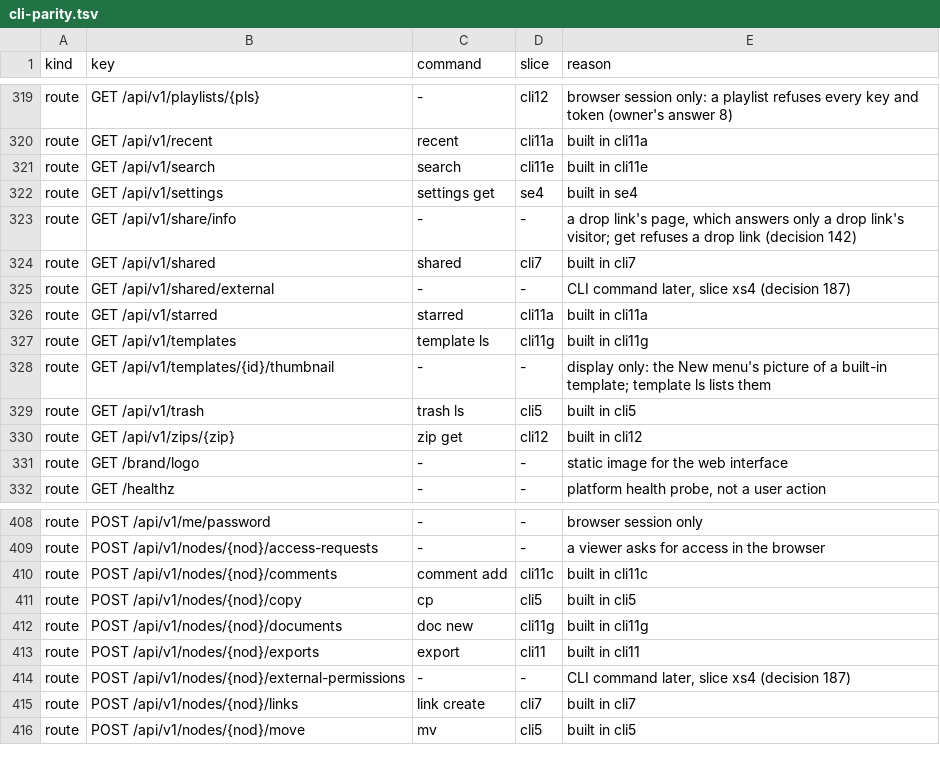
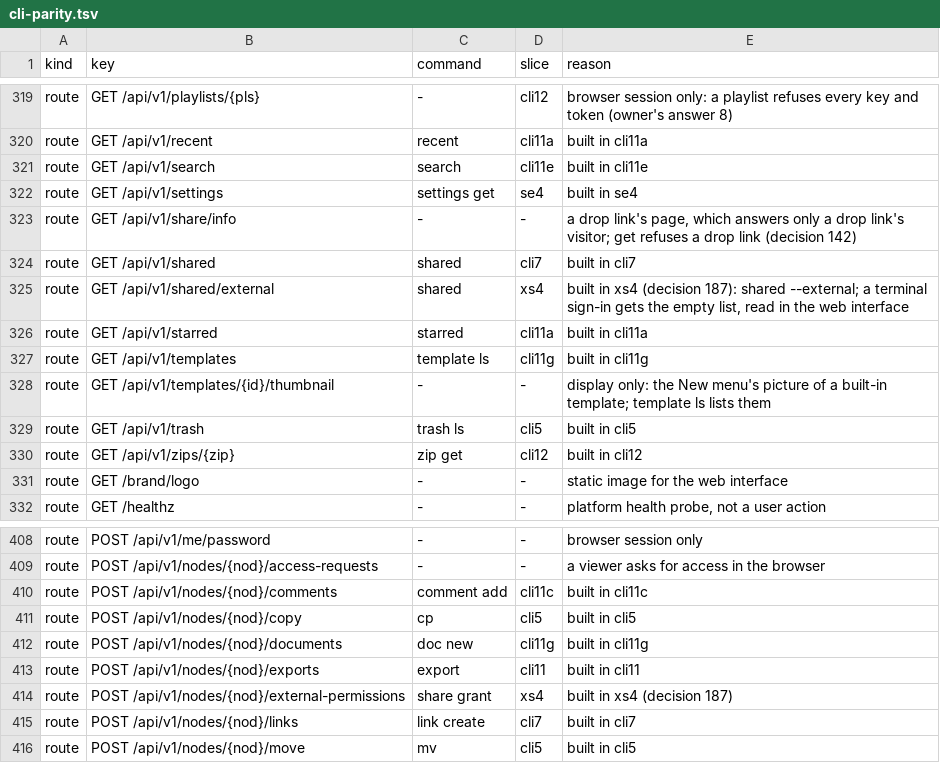
Before and after one commit to shukiv/selfcloud, a TSV file: docs/cli-parity.tsv, drawn as a sheet; only a part is shown, gaps mark what is left out; the diff covers the shown part only.

Commit message:
feat: the command line shares with other accounts' addresses

```diff
--- a/docs/cli-parity.tsv
+++ b/docs/cli-parity.tsv
@@ -324,3 +324,3 @@ route	GET /api/v1/share/info	-	-	a drop link's page, which answers only a drop l
 route	GET /api/v1/shared	shared	cli7	built in cli7
-route	GET /api/v1/shared/external	-	-	CLI command later, slice xs4 (decision 187)
+route	GET /api/v1/shared/external	shared	xs4	built in xs4 (decision 187): shared --external; a terminal sign-in gets the empty list, read in the web interface
 route	GET /api/v1/starred	starred	cli11a	built in cli11a
@@ -413,3 +413,3 @@ route	POST /api/v1/nodes/{nod}/documents	doc new	cli11g	built in cli11g
 route	POST /api/v1/nodes/{nod}/exports	export	cli11	built in cli11
-route	POST /api/v1/nodes/{nod}/external-permissions	-	-	CLI command later, slice xs4 (decision 187)
+route	POST /api/v1/nodes/{nod}/external-permissions	share grant	xs4	built in xs4 (decision 187)
 route	POST /api/v1/nodes/{nod}/links	link create	cli7	built in cli7
```
Also changed, not shown: 18 edited cells elsewhere in this file, 11 other files.
